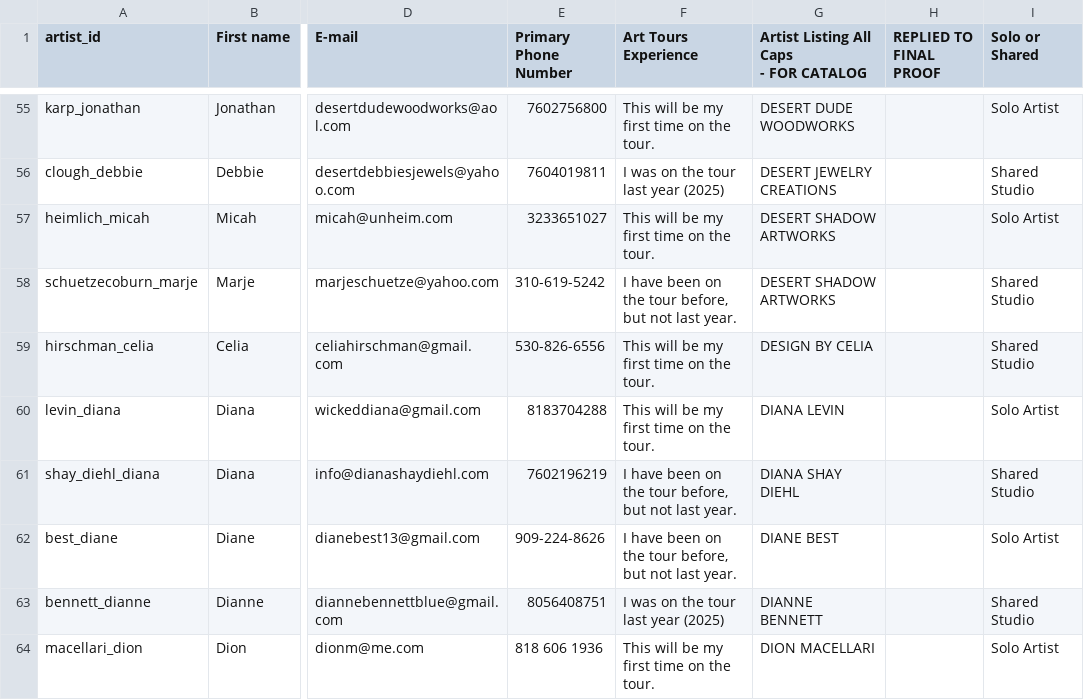
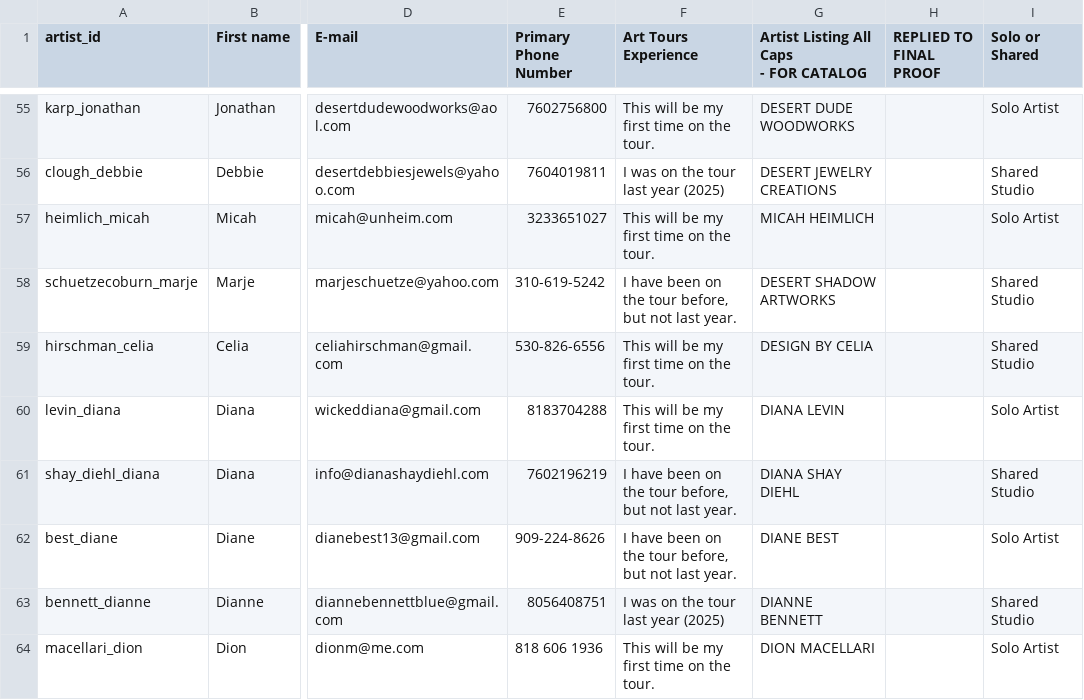
Before and after one commit to dylanhenson/hwy-62-art-tour-app, a CSV file: src/data/registrations.csv, drawn as a sheet; only a part is shown, gaps mark what is left out; the diff names each change by its address in the sheet, - before the commit and + after, or states it on an @@ line.

Commit message:
Add files via upload

```diff
--- a/src/data/registrations.csv
+++ b/src/data/registrations.csv
-G57: DESERT SHADOW ARTWORKS
+G57: MICAH HEIMLICH
```
